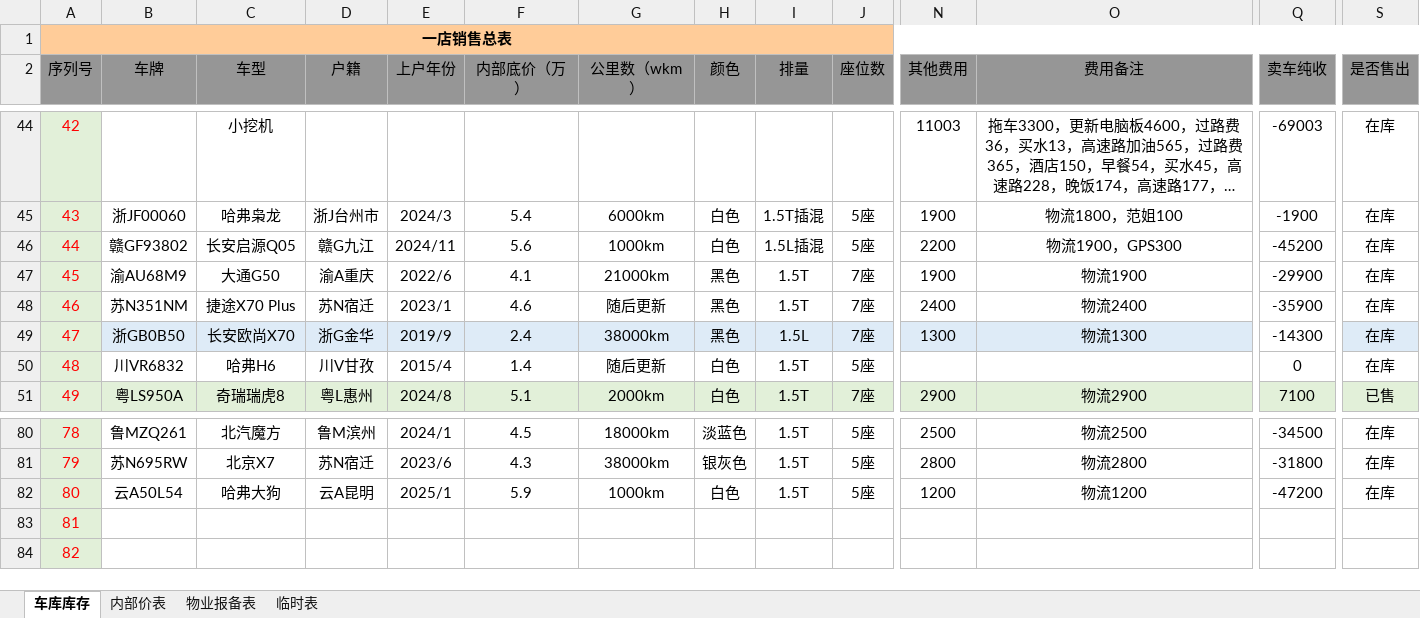
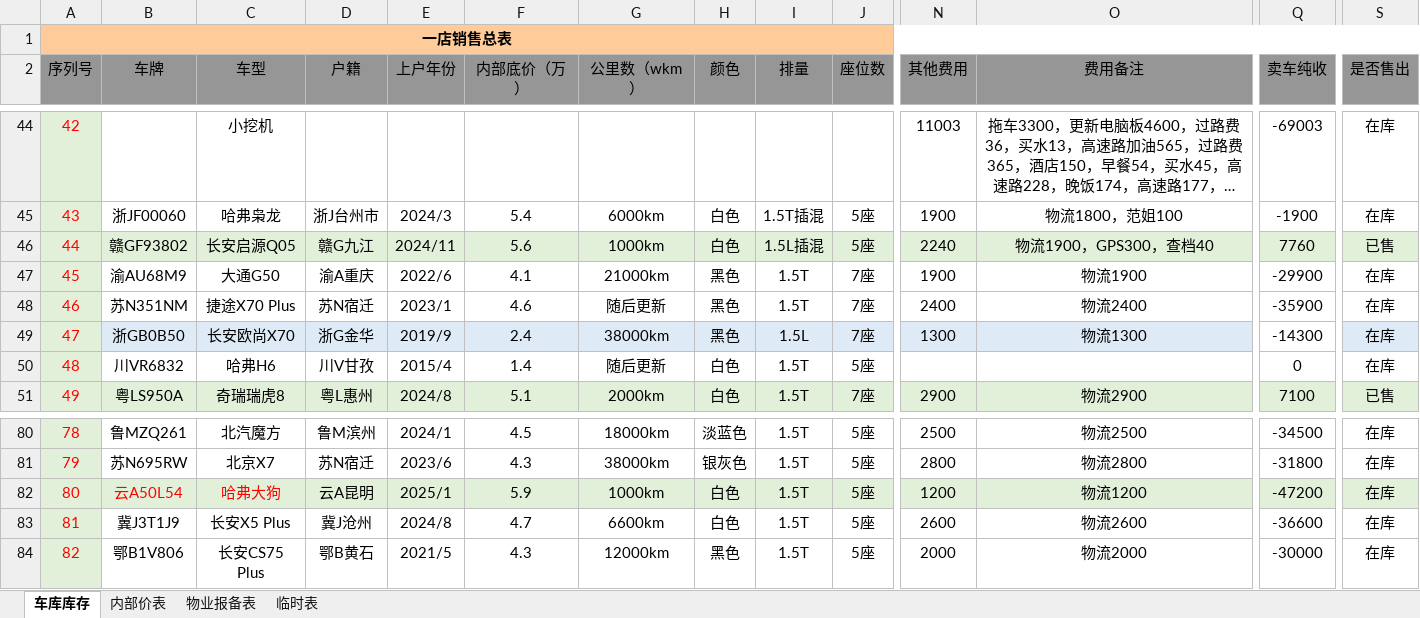
Before and after one commit to oxho/shuianhuayuan, an Excel workbook: 25-26总表.xlsx, sheet 车库库存, drawn as a sheet; only a part is shown, gaps mark what is left out; long unchanged cells end in …; values as stored, in another font and other column widths than the file's, no borders; the diff covers the shown part only; the diff names each change by its address in the sheet, - before the commit and + after, or states it on an @@ line.

```diff
--- a/25-26总表.xlsx (sheet 车库库存)
+++ b/25-26总表.xlsx (sheet 车库库存)
-B46:S46 fill: none
+B46:S46 fill: #E2F0D9
-N46 (其他费用): 2200
+N46 (其他费用): 2240
-O46 (费用备注): 物流1900，GPS300
+O46 (费用备注): 物流1900，GPS300，查档40
-Q46 (卖车纯收): -45200
+Q46 (卖车纯收): 7760
-S46 (是否售出): 在库
+S46 (是否售出): 已售
-B82:S82 fill: none
+B82:S82 fill: #E2F0D9
-B82:C82 text colour: black
+B82:C82 text colour: #FF0000
-B83 (车牌): (empty)
+B83 (车牌): 冀J3T1J9
-C83 (车型): (empty)
+C83 (车型): 长安X5 Plus
-D83 (户籍): (empty)
+D83 (户籍): 冀J沧州
-E83 (上户年份): (empty)
+E83 (上户年份): 2024/8
-F83 (内部底价（万）): (empty)
+F83 (内部底价（万）): 4.7
-G83 (公里数（wkm）): (empty)
+G83 (公里数（wkm）): 6600km
-H83 (颜色): (empty)
+H83 (颜色): 白色
-I83:I84 (排量): (empty)
+I83:I84 (排量): 1.5T
-J83:J84 (座位数): (empty)
+J83:J84 (座位数): 5座
-N83 (其他费用): (empty)
+N83 (其他费用): 2600
-O83 (费用备注): (empty)
+O83 (费用备注): 物流2600
-Q83 (卖车纯收): (empty)
+Q83 (卖车纯收): -36600
-S83:S84 (是否售出): (empty)
+S83:S84 (是否售出): 在库
-B84 (车牌): (empty)
+B84 (车牌): 鄂B1V806
-C84 (车型): (empty)
+C84 (车型): 长安CS75 Plus
-D84 (户籍): (empty)
+D84 (户籍): 鄂B黄石
-E84 (上户年份): (empty)
+E84 (上户年份): 2021/5
-F84 (内部底价（万）): (empty)
+F84 (内部底价（万）): 4.3
-G84 (公里数（wkm）): (empty)
+G84 (公里数（wkm）): 12000km
-H84 (颜色): (empty)
+H84 (颜色): 黑色
-N84 (其他费用): (empty)
+N84 (其他费用): 2000
-O84 (费用备注): (empty)
+O84 (费用备注): 物流2000
-Q84 (卖车纯收): (empty)
+Q84 (卖车纯收): -30000
```
Also changed, not shown: 143 edited cells and cell formats elsewhere in this sheet, sheet 内部价表, sheet 临时表, sheet 物业报备表, 2月/2月表.xlsx, 1 other file.
